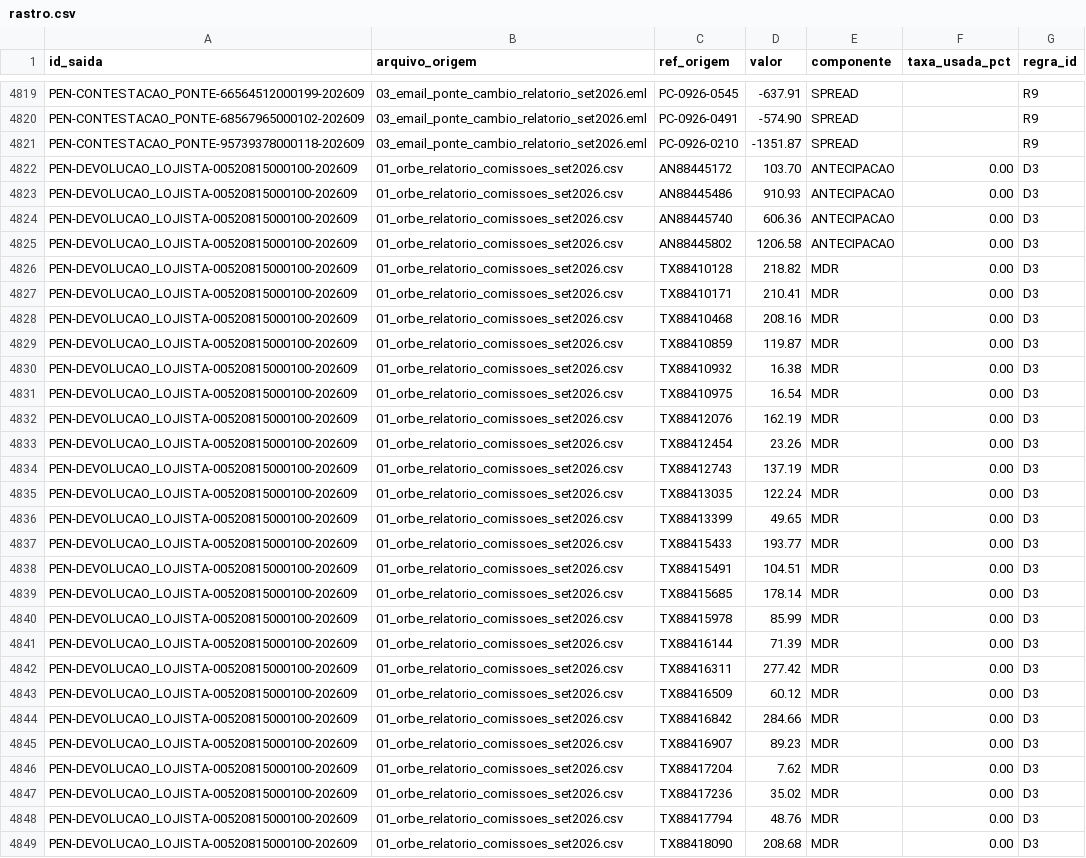
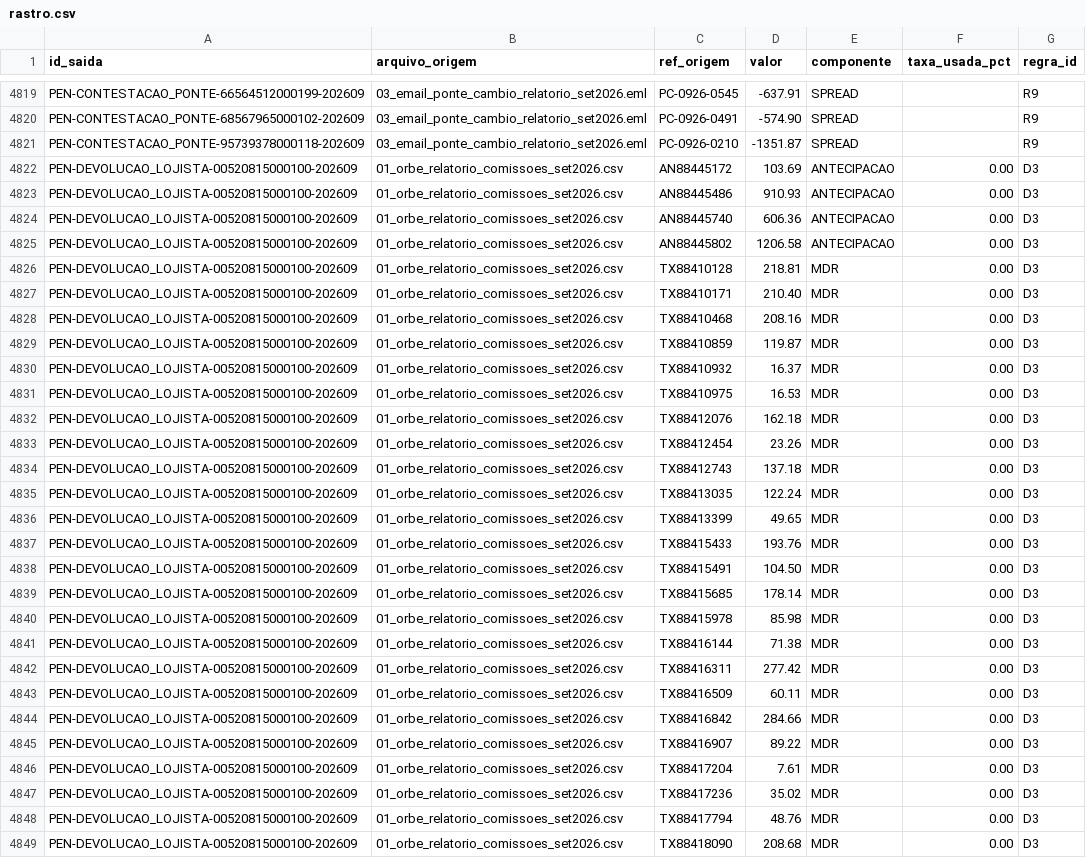
Before and after one commit to PriscilaFalcao/barte-challenge-casa-barton, a CSV file: saida/rastro.csv, drawn as a sheet; only a part is shown, gaps mark what is left out; the diff covers the shown part only.

```diff
--- a/saida/rastro.csv
+++ b/saida/rastro.csv
@@ -4821,3 +4821,3 @@ PEN-CONTESTACAO_PONTE-68567965000102-202609;03_email_ponte_cambio_relatorio_set2
 PEN-CONTESTACAO_PONTE-95739378000118-202609;03_email_ponte_cambio_relatorio_set2026.eml;PC-0926-0210;-1351.87;SPREAD;;R9
-PEN-DEVOLUCAO_LOJISTA-00520815000100-202609;01_orbe_relatorio_comissoes_set2026.csv;AN88445172;103.70;ANTECIPACAO;0.00;D3
+PEN-DEVOLUCAO_LOJISTA-00520815000100-202609;01_orbe_relatorio_comissoes_set2026.csv;AN88445172;103.69;ANTECIPACAO;0.00;D3
 PEN-DEVOLUCAO_LOJISTA-00520815000100-202609;01_orbe_relatorio_comissoes_set2026.csv;AN88445486;910.93;ANTECIPACAO;0.00;D3
@@ -4825,23 +4825,23 @@ PEN-DEVOLUCAO_LOJISTA-00520815000100-202609;01_orbe_relatorio_comissoes_set2026.
 PEN-DEVOLUCAO_LOJISTA-00520815000100-202609;01_orbe_relatorio_comissoes_set2026.csv;AN88445802;1206.58;ANTECIPACAO;0.00;D3
-PEN-DEVOLUCAO_LOJISTA-00520815000100-202609;01_orbe_relatorio_comissoes_set2026.csv;TX88410128;218.82;MDR;0.00;D3
-PEN-DEVOLUCAO_LOJISTA-00520815000100-202609;01_orbe_relatorio_comissoes_set2026.csv;TX88410171;210.41;MDR;0.00;D3
+PEN-DEVOLUCAO_LOJISTA-00520815000100-202609;01_orbe_relatorio_comissoes_set2026.csv;TX88410128;218.81;MDR;0.00;D3
+PEN-DEVOLUCAO_LOJISTA-00520815000100-202609;01_orbe_relatorio_comissoes_set2026.csv;TX88410171;210.40;MDR;0.00;D3
 PEN-DEVOLUCAO_LOJISTA-00520815000100-202609;01_orbe_relatorio_comissoes_set2026.csv;TX88410468;208.16;MDR;0.00;D3
 PEN-DEVOLUCAO_LOJISTA-00520815000100-202609;01_orbe_relatorio_comissoes_set2026.csv;TX88410859;119.87;MDR;0.00;D3
-PEN-DEVOLUCAO_LOJISTA-00520815000100-202609;01_orbe_relatorio_comissoes_set2026.csv;TX88410932;16.38;MDR;0.00;D3
-PEN-DEVOLUCAO_LOJISTA-00520815000100-202609;01_orbe_relatorio_comissoes_set2026.csv;TX88410975;16.54;MDR;0.00;D3
-PEN-DEVOLUCAO_LOJISTA-00520815000100-202609;01_orbe_relatorio_comissoes_set2026.csv;TX88412076;162.19;MDR;0.00;D3
+PEN-DEVOLUCAO_LOJISTA-00520815000100-202609;01_orbe_relatorio_comissoes_set2026.csv;TX88410932;16.37;MDR;0.00;D3
+PEN-DEVOLUCAO_LOJISTA-00520815000100-202609;01_orbe_relatorio_comissoes_set2026.csv;TX88410975;16.53;MDR;0.00;D3
+PEN-DEVOLUCAO_LOJISTA-00520815000100-202609;01_orbe_relatorio_comissoes_set2026.csv;TX88412076;162.18;MDR;0.00;D3
 PEN-DEVOLUCAO_LOJISTA-00520815000100-202609;01_orbe_relatorio_comissoes_set2026.csv;TX88412454;23.26;MDR;0.00;D3
-PEN-DEVOLUCAO_LOJISTA-00520815000100-202609;01_orbe_relatorio_comissoes_set2026.csv;TX88412743;137.19;MDR;0.00;D3
+PEN-DEVOLUCAO_LOJISTA-00520815000100-202609;01_orbe_relatorio_comissoes_set2026.csv;TX88412743;137.18;MDR;0.00;D3
 PEN-DEVOLUCAO_LOJISTA-00520815000100-202609;01_orbe_relatorio_comissoes_set2026.csv;TX88413035;122.24;MDR;0.00;D3
 PEN-DEVOLUCAO_LOJISTA-00520815000100-202609;01_orbe_relatorio_comissoes_set2026.csv;TX88413399;49.65;MDR;0.00;D3
-PEN-DEVOLUCAO_LOJISTA-00520815000100-202609;01_orbe_relatorio_comissoes_set2026.csv;TX88415433;193.77;MDR;0.00;D3
-PEN-DEVOLUCAO_LOJISTA-00520815000100-202609;01_orbe_relatorio_comissoes_set2026.csv;TX88415491;104.51;MDR;0.00;D3
+PEN-DEVOLUCAO_LOJISTA-00520815000100-202609;01_orbe_relatorio_comissoes_set2026.csv;TX88415433;193.76;MDR;0.00;D3
+PEN-DEVOLUCAO_LOJISTA-00520815000100-202609;01_orbe_relatorio_comissoes_set2026.csv;TX88415491;104.50;MDR;0.00;D3
 PEN-DEVOLUCAO_LOJISTA-00520815000100-202609;01_orbe_relatorio_comissoes_set2026.csv;TX88415685;178.14;MDR;0.00;D3
-PEN-DEVOLUCAO_LOJISTA-00520815000100-202609;01_orbe_relatorio_comissoes_set2026.csv;TX88415978;85.99;MDR;0.00;D3
-PEN-DEVOLUCAO_LOJISTA-00520815000100-202609;01_orbe_relatorio_comissoes_set2026.csv;TX88416144;71.39;MDR;0.00;D3
+PEN-DEVOLUCAO_LOJISTA-00520815000100-202609;01_orbe_relatorio_comissoes_set2026.csv;TX88415978;85.98;MDR;0.00;D3
+PEN-DEVOLUCAO_LOJISTA-00520815000100-202609;01_orbe_relatorio_comissoes_set2026.csv;TX88416144;71.38;MDR;0.00;D3
 PEN-DEVOLUCAO_LOJISTA-00520815000100-202609;01_orbe_relatorio_comissoes_set2026.csv;TX88416311;277.42;MDR;0.00;D3
-PEN-DEVOLUCAO_LOJISTA-00520815000100-202609;01_orbe_relatorio_comissoes_set2026.csv;TX88416509;60.12;MDR;0.00;D3
+PEN-DEVOLUCAO_LOJISTA-00520815000100-202609;01_orbe_relatorio_comissoes_set2026.csv;TX88416509;60.11;MDR;0.00;D3
 PEN-DEVOLUCAO_LOJISTA-00520815000100-202609;01_orbe_relatorio_comissoes_set2026.csv;TX88416842;284.66;MDR;0.00;D3
-PEN-DEVOLUCAO_LOJISTA-00520815000100-202609;01_orbe_relatorio_comissoes_set2026.csv;TX88416907;89.23;MDR;0.00;D3
-PEN-DEVOLUCAO_LOJISTA-00520815000100-202609;01_orbe_relatorio_comissoes_set2026.csv;TX88417204;7.62;MDR;0.00;D3
+PEN-DEVOLUCAO_LOJISTA-00520815000100-202609;01_orbe_relatorio_comissoes_set2026.csv;TX88416907;89.22;MDR;0.00;D3
+PEN-DEVOLUCAO_LOJISTA-00520815000100-202609;01_orbe_relatorio_comissoes_set2026.csv;TX88417204;7.61;MDR;0.00;D3
 PEN-DEVOLUCAO_LOJISTA-00520815000100-202609;01_orbe_relatorio_comissoes_set2026.csv;TX88417236;35.02;MDR;0.00;D3
```
Also changed, not shown: 1 removed row and 54 edited cells elsewhere in this file, saida/pendencias.csv, 41 other files.
